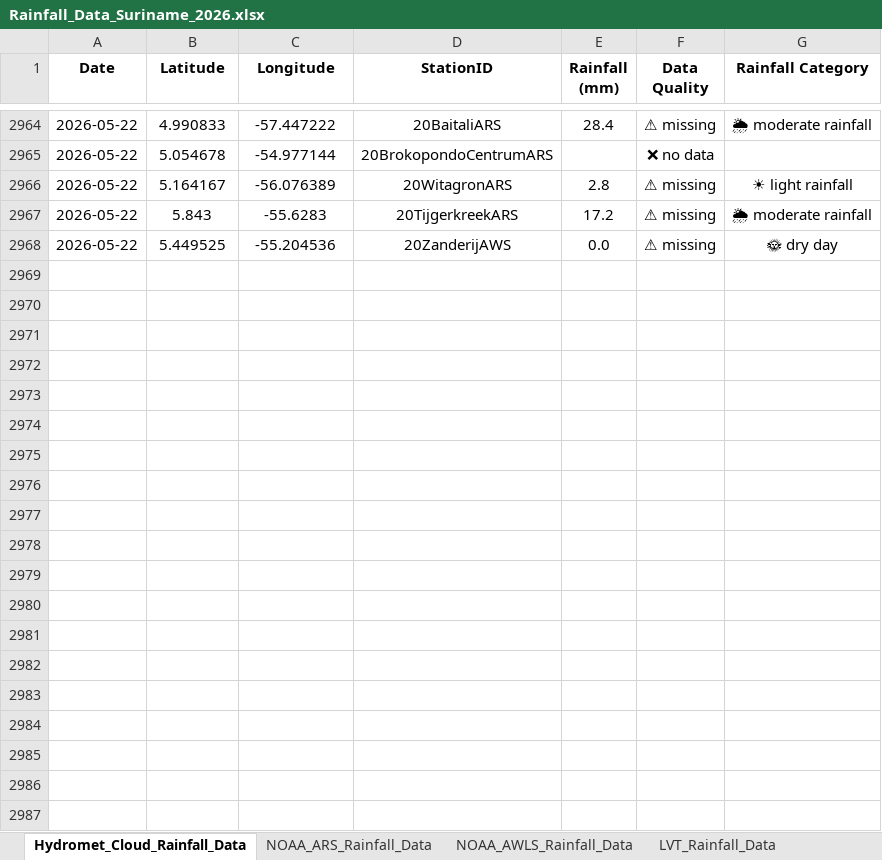
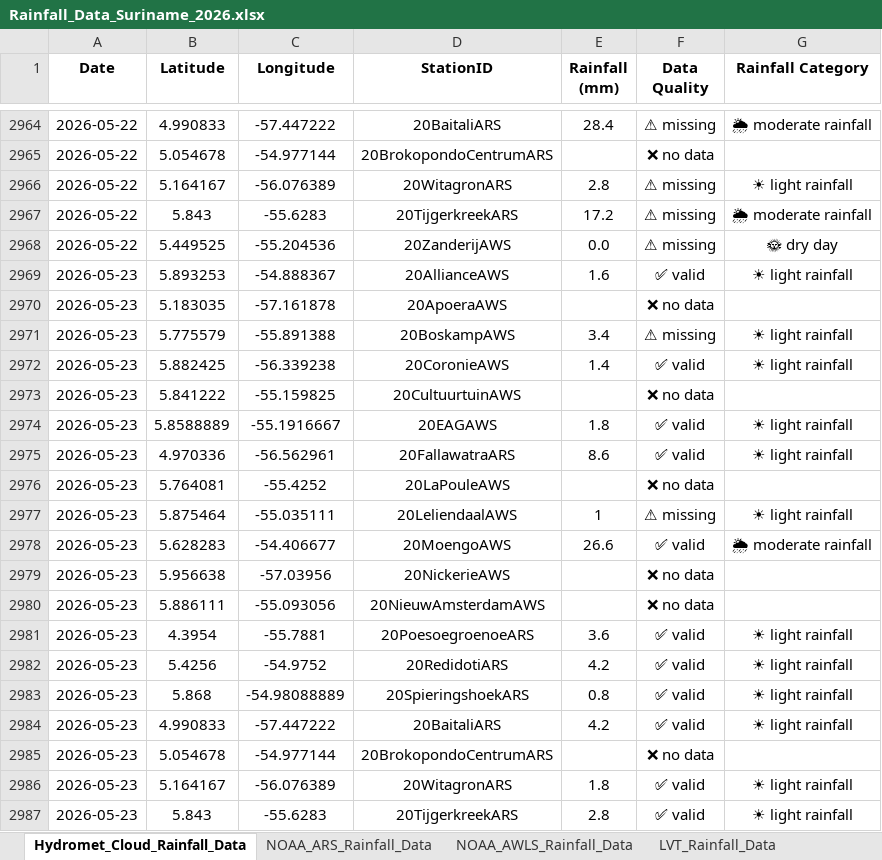
Before and after one commit to Felicia123-prog/suriname-daily-rainfall-dashboard, an Excel workbook: data/Rainfall_Data_Suriname_2026.xlsx, sheet Hydromet_Cloud_Rainfall_Data, drawn as a sheet; only a part is shown, gaps mark what is left out; values as stored, in another font and other column widths than the file's, no borders; the diff covers the shown part only; the diff names each change by its address in the sheet, - before the commit and + after, or states it on an @@ line.

```diff
--- a/data/Rainfall_Data_Suriname_2026.xlsx (sheet Hydromet_Cloud_Rainfall_Data)
+++ b/data/Rainfall_Data_Suriname_2026.xlsx (sheet Hydromet_Cloud_Rainfall_Data)
+row 2969: 2026-05-23 | 5.893253 | -54.888367 | 20AllianceAWS | 1.6 | ✅ valid | ☀ light rainfall
+row 2970: 2026-05-23 | 5.183035 | -57.161878 | 20ApoeraAWS |  | ❌ no data
+row 2971: 2026-05-23 | 5.775579 | -55.891388 | 20BoskampAWS | 3.4 | ⚠ missing | ☀ light rainfall
+row 2972: 2026-05-23 | 5.882425 | -56.339238 | 20CoronieAWS | 1.4 | ✅ valid | ☀ light rainfall
+row 2973: 2026-05-23 | 5.841222 | -55.159825 | 20CultuurtuinAWS |  | ❌ no data
+row 2974: 2026-05-23 | 5.8588889 | -55.1916667 | 20EAGAWS | 1.8 | ✅ valid | ☀ light rainfall
+row 2975: 2026-05-23 | 4.970336 | -56.562961 | 20FallawatraARS | 8.6 | ✅ valid | ☀ light rainfall
+row 2976: 2026-05-23 | 5.764081 | -55.4252 | 20LaPouleAWS |  | ❌ no data
+row 2977: 2026-05-23 | 5.875464 | -55.035111 | 20LeliendaalAWS | 1 | ⚠ missing | ☀ light rainfall
+row 2978: 2026-05-23 | 5.628283 | -54.406677 | 20MoengoAWS | 26.6 | ✅ valid | 🌦 moderate rainfall
+row 2979: 2026-05-23 | 5.956638 | -57.03956 | 20NickerieAWS |  | ❌ no data
+row 2980: 2026-05-23 | 5.886111 | -55.093056 | 20NieuwAmsterdamAWS |  | ❌ no data
+row 2981: 2026-05-23 | 4.3954 | -55.7881 | 20PoesoegroenoeARS | 3.6 | ✅ valid | ☀ light rainfall
+row 2982: 2026-05-23 | 5.4256 | -54.9752 | 20RedidotiARS | 4.2 | ✅ valid | ☀ light rainfall
+row 2983: 2026-05-23 | 5.868 | -54.98088889 | 20SpieringshoekARS | 0.8 | ✅ valid | ☀ light rainfall
+row 2984: 2026-05-23 | 4.990833 | -57.447222 | 20BaitaliARS | 4.2 | ✅ valid | ☀ light rainfall
+row 2985: 2026-05-23 | 5.054678 | -54.977144 | 20BrokopondoCentrumARS |  | ❌ no data
+row 2986: 2026-05-23 | 5.164167 | -56.076389 | 20WitagronARS | 1.8 | ✅ valid | ☀ light rainfall
+row 2987: 2026-05-23 | 5.843 | -55.6283 | 20TijgerkreekARS | 2.8 | ✅ valid | ☀ light rainfall
```
Also changed, not shown: 41 added rows elsewhere in this sheet, sheet LVT_Rainfall_Data, sheet NOAA_ARS_Rainfall_Data, sheet Volunteer_Rainfal_Data, sheet NOAA_AWLS_Rainfall_Data.
